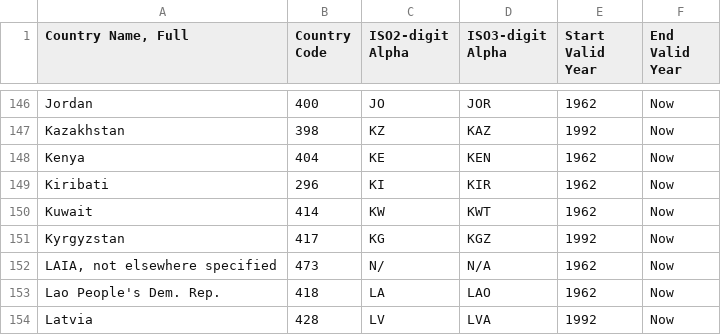
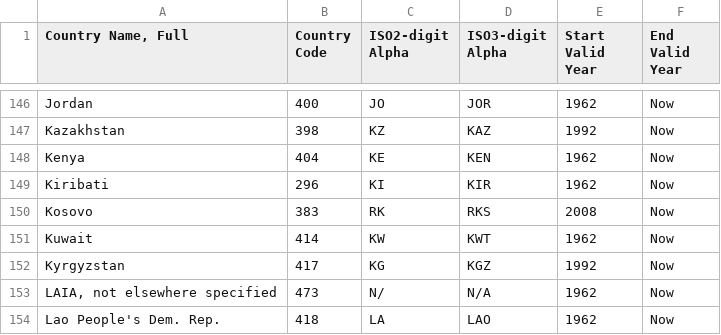
Before and after one commit to DrStriky/Corona, a CSV file: data/Comtrade Country Code and ISO list.csv, drawn as a sheet; only a part is shown, gaps mark what is left out; the shorter side is filled out with more unchanged rows.

```diff
--- a/data/Comtrade Country Code and ISO list.csv
+++ b/data/Comtrade Country Code and ISO list.csv
@@ -149,2 +149,3 @@ Kenya,404,KE,KEN,1962,Now
 Kiribati,296,KI,KIR,1962,Now
+Kosovo,383,RK,RKS,2008,Now
 Kuwait,414,KW,KWT,1962,Now
```
Also changed, not shown: data/CSSEGISandData/time_series_19-covid-Confirmed.csv, data/CSSEGISandData/time_series_19-covid-Deaths.csv, 4 other files.
